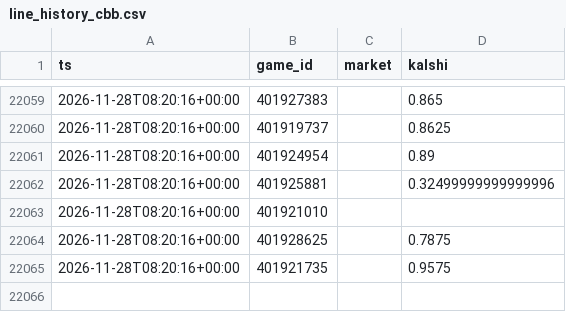
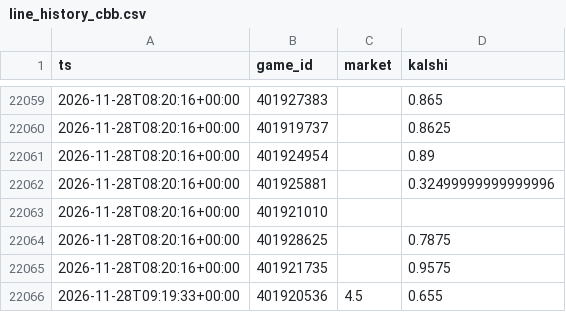
Before and after one commit to dylankelly0233-hoops/alphapoint-dashboards, a CSV file: line_history_cbb.csv, drawn as a sheet; only a part is shown, gaps mark what is left out; the diff names each change by its address in the sheet, - before the commit and + after, or states it on an @@ line.

```diff
--- a/line_history_cbb.csv
+++ b/line_history_cbb.csv
+row 22066: 2026-11-28T09:19:33+00:00 | 401920536 | 4.5 | 0.655
```
Also changed, not shown: golf_log_2026.csv, projections_cbb.csv, 5 other files.
